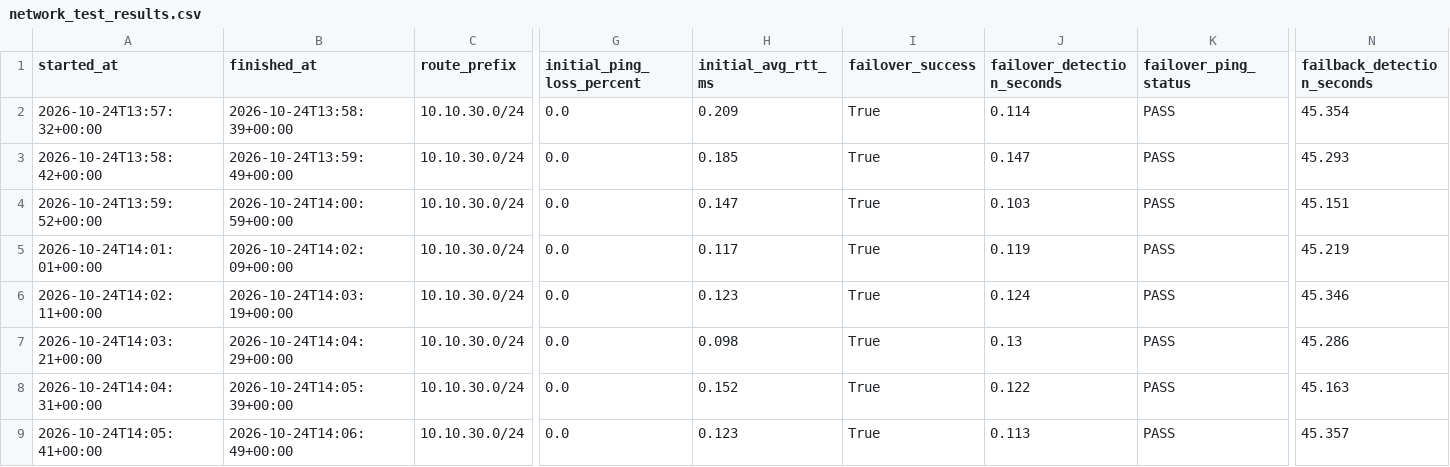
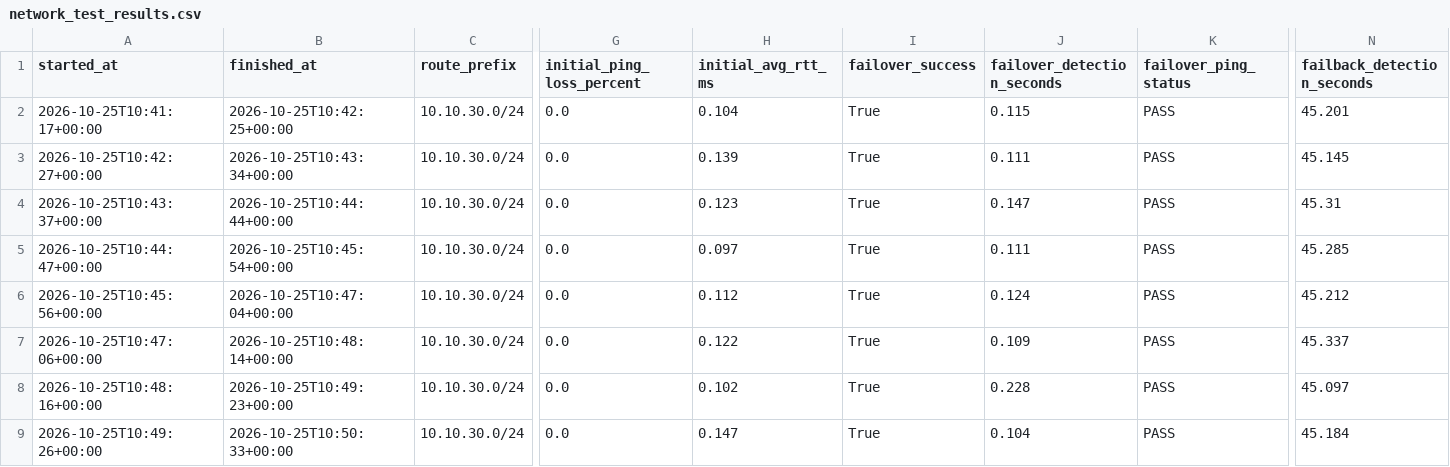
Before and after one commit to phipham1807/enterprise-network-lab, a CSV file: data/network_test_results.csv, drawn as a sheet; only a part is shown, gaps mark what is left out; the diff names each change by its address in the sheet, - before the commit and + after, or states it on an @@ line.

```diff
--- a/data/network_test_results.csv
+++ b/data/network_test_results.csv
-A2 (started_at): 2026-10-24T13:57:32+00:00
+A2 (started_at): 2026-10-25T10:41:17+00:00
-B2 (finished_at): 2026-10-24T13:58:39+00:00
+B2 (finished_at): 2026-10-25T10:42:25+00:00
-H2 (initial_avg_rtt_ms): 0.209
+H2 (initial_avg_rtt_ms): 0.104
-J2 (failover_detection_seconds): 0.114
+J2 (failover_detection_seconds): 0.115
-N2 (failback_detection_seconds): 45.354
+N2 (failback_detection_seconds): 45.201
-A3 (started_at): 2026-10-24T13:58:42+00:00
+A3 (started_at): 2026-10-25T10:42:27+00:00
-B3 (finished_at): 2026-10-24T13:59:49+00:00
+B3 (finished_at): 2026-10-25T10:43:34+00:00
-H3 (initial_avg_rtt_ms): 0.185
+H3 (initial_avg_rtt_ms): 0.139
-J3 (failover_detection_seconds): 0.147
+J3 (failover_detection_seconds): 0.111
-N3 (failback_detection_seconds): 45.293
+N3 (failback_detection_seconds): 45.145
-A4 (started_at): 2026-10-24T13:59:52+00:00
+A4 (started_at): 2026-10-25T10:43:37+00:00
-B4 (finished_at): 2026-10-24T14:00:59+00:00
+B4 (finished_at): 2026-10-25T10:44:44+00:00
-H4 (initial_avg_rtt_ms): 0.147
+H4 (initial_avg_rtt_ms): 0.123
-J4 (failover_detection_seconds): 0.103
+J4 (failover_detection_seconds): 0.147
-N4 (failback_detection_seconds): 45.151
+N4 (failback_detection_seconds): 45.31
-A5 (started_at): 2026-10-24T14:01:01+00:00
+A5 (started_at): 2026-10-25T10:44:47+00:00
-B5 (finished_at): 2026-10-24T14:02:09+00:00
+B5 (finished_at): 2026-10-25T10:45:54+00:00
-H5 (initial_avg_rtt_ms): 0.117
+H5 (initial_avg_rtt_ms): 0.097
-J5 (failover_detection_seconds): 0.119
+J5 (failover_detection_seconds): 0.111
-N5 (failback_detection_seconds): 45.219
+N5 (failback_detection_seconds): 45.285
-A6 (started_at): 2026-10-24T14:02:11+00:00
+A6 (started_at): 2026-10-25T10:45:56+00:00
-B6 (finished_at): 2026-10-24T14:03:19+00:00
+B6 (finished_at): 2026-10-25T10:47:04+00:00
-H6 (initial_avg_rtt_ms): 0.123
+H6 (initial_avg_rtt_ms): 0.112
-N6 (failback_detection_seconds): 45.346
+N6 (failback_detection_seconds): 45.212
-A7 (started_at): 2026-10-24T14:03:21+00:00
+A7 (started_at): 2026-10-25T10:47:06+00:00
-B7 (finished_at): 2026-10-24T14:04:29+00:00
+B7 (finished_at): 2026-10-25T10:48:14+00:00
-H7 (initial_avg_rtt_ms): 0.098
+H7 (initial_avg_rtt_ms): 0.122
-J7 (failover_detection_seconds): 0.13
+J7 (failover_detection_seconds): 0.109
-N7 (failback_detection_seconds): 45.286
+N7 (failback_detection_seconds): 45.337
-A8 (started_at): 2026-10-24T14:04:31+00:00
+A8 (started_at): 2026-10-25T10:48:16+00:00
-B8 (finished_at): 2026-10-24T14:05:39+00:00
+B8 (finished_at): 2026-10-25T10:49:23+00:00
-H8 (initial_avg_rtt_ms): 0.152
+H8 (initial_avg_rtt_ms): 0.102
-J8 (failover_detection_seconds): 0.122
+J8 (failover_detection_seconds): 0.228
-N8 (failback_detection_seconds): 45.163
+N8 (failback_detection_seconds): 45.097
-A9 (started_at): 2026-10-24T14:05:41+00:00
+A9 (started_at): 2026-10-25T10:49:26+00:00
-B9 (finished_at): 2026-10-24T14:06:49+00:00
+B9 (finished_at): 2026-10-25T10:50:33+00:00
-H9 (initial_avg_rtt_ms): 0.123
+H9 (initial_avg_rtt_ms): 0.147
-J9 (failover_detection_seconds): 0.113
+J9 (failover_detection_seconds): 0.104
-N9 (failback_detection_seconds): 45.357
+N9 (failback_detection_seconds): 45.184
```
Also changed, not shown: 14 other files.
